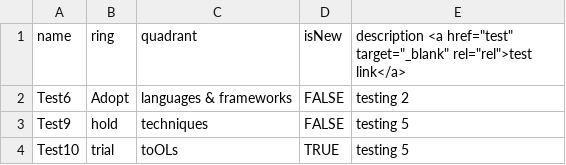
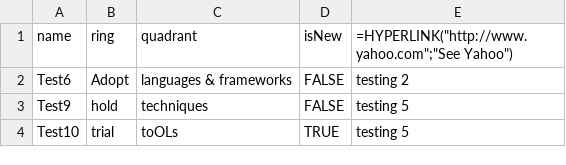
Before and after one commit to venkat-chintapalli/BYOR-TestData, a CSV file: THOUGHTWORKS TECHNOLOGY RADAR VOL. 27 - BUILD YOUR TECHNOLOGY RADAR - 3 quad sheet.csv, drawn as a sheet.

Commit message:
Update THOUGHTWORKS TECHNOLOGY RADAR VOL. 27 - BUILD YOUR TECHNOLOGY RADAR - 3 quad sheet.csv

```diff
--- a/THOUGHTWORKS TECHNOLOGY RADAR VOL. 27 - BUILD YOUR TECHNOLOGY RADAR - 3 quad sheet.csv
+++ b/THOUGHTWORKS TECHNOLOGY RADAR VOL. 27 - BUILD YOUR TECHNOLOGY RADAR - 3 quad sheet.csv
@@ -1,2 +1,2 @@
-name,ring,quadrant,isNew,description <a href="test" target="_blank" rel="rel">test link</a>
+name,ring,quadrant,isNew,"=HYPERLINK(""http://www.yahoo.com"";""See Yahoo"")"
 Test6,Adopt,languages & frameworks,FALSE,testing 2
```
